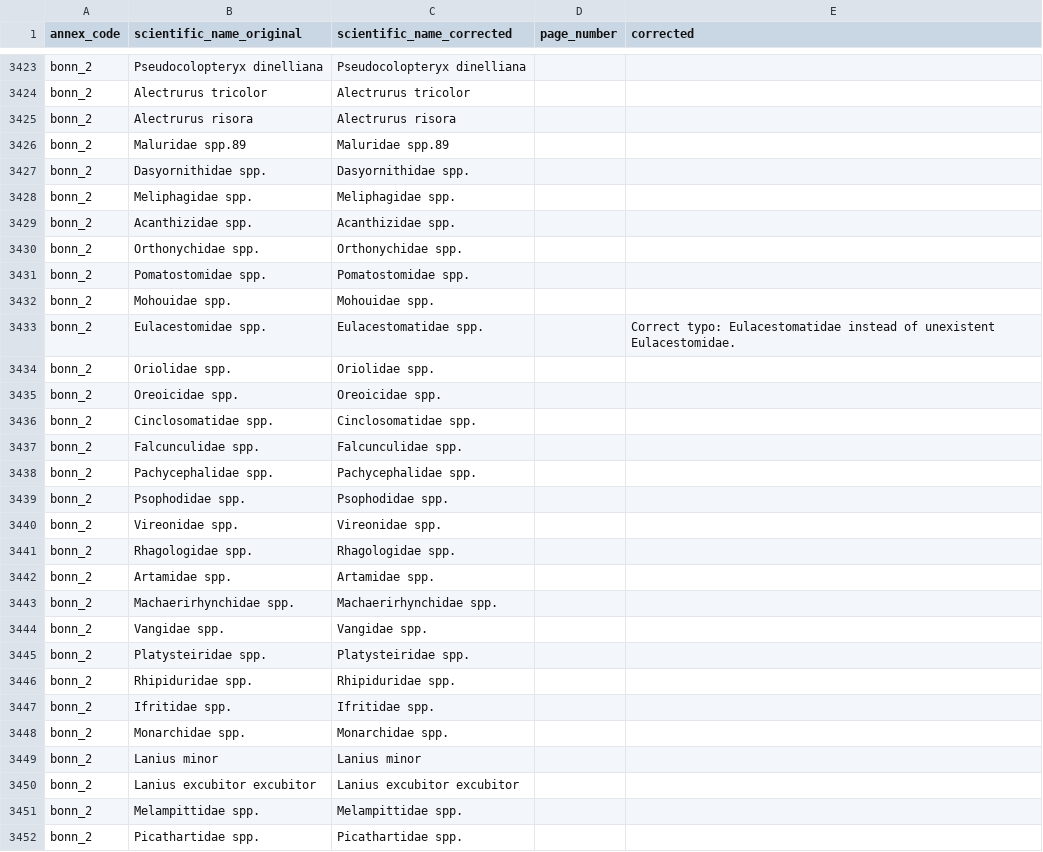
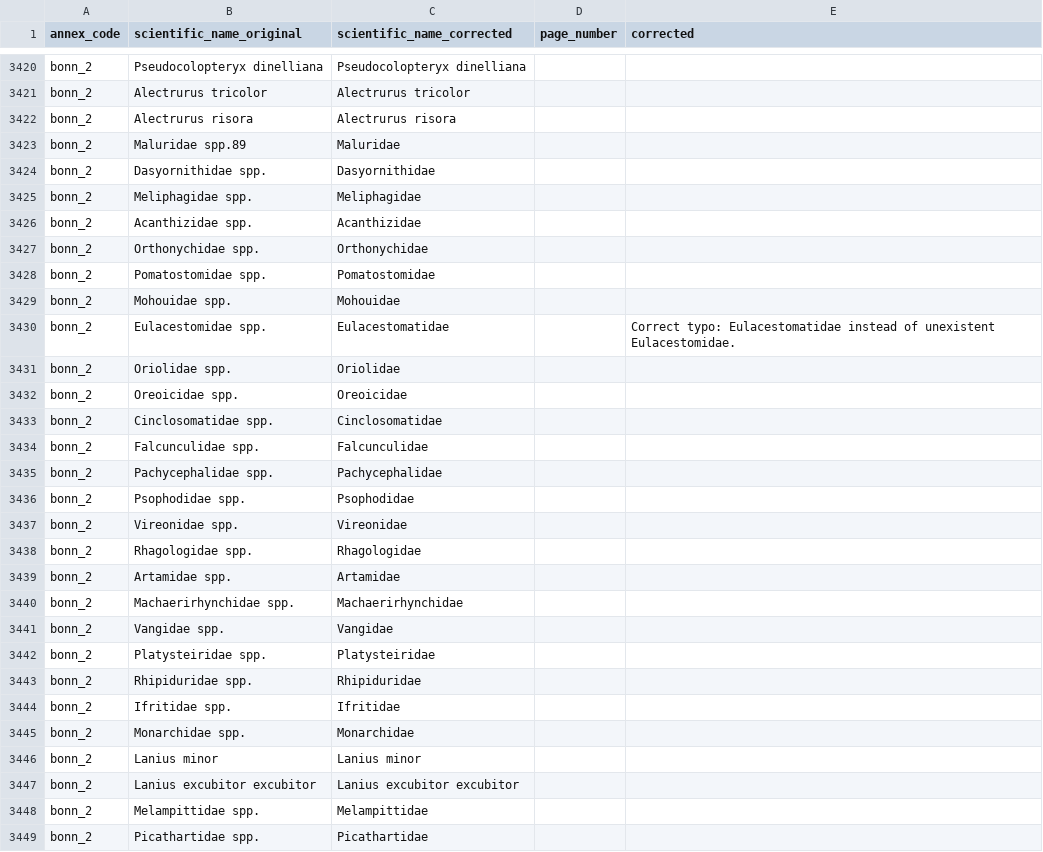
Before and after one commit to inbo/ibge-bim-species, a CSV file: data/raw/annexes_dump.csv, drawn as a sheet; only a part is shown, gaps mark what is left out; the diff covers the shown part only.

Commit message:
Update annex list with new corrected scientific names

```diff
--- a/data/raw/annexes_dump.csv
+++ b/data/raw/annexes_dump.csv
@@ -3425,28 +3422,28 @@ bonn_2,Alectrurus tricolor,Alectrurus tricolor,"",""
 bonn_2,Alectrurus risora,Alectrurus risora,"",""
-bonn_2,Maluridae spp.89,Maluridae spp.89,"",""
-bonn_2,Dasyornithidae spp.,Dasyornithidae spp.,"",""
-bonn_2,Meliphagidae spp.,Meliphagidae spp.,"",""
-bonn_2,Acanthizidae spp.,Acanthizidae spp.,"",""
-bonn_2,Orthonychidae spp.,Orthonychidae spp.,"",""
-bonn_2,Pomatostomidae spp.,Pomatostomidae spp.,"",""
-bonn_2,Mohouidae spp.,Mohouidae spp.,"",""
-bonn_2,Eulacestomidae spp.,Eulacestomatidae spp.,"",Correct typo: Eulacestomatidae instead of unexistent Eulacestomidae.
-bonn_2,Oriolidae spp.,Oriolidae spp.,"",""
-bonn_2,Oreoicidae spp.,Oreoicidae spp.,"",""
-bonn_2,Cinclosomatidae spp.,Cinclosomatidae spp.,"",""
-bonn_2,Falcunculidae spp.,Falcunculidae spp.,"",""
-bonn_2,Pachycephalidae spp.,Pachycephalidae spp.,"",""
-bonn_2,Psophodidae spp.,Psophodidae spp.,"",""
-bonn_2,Vireonidae spp.,Vireonidae spp.,"",""
-bonn_2,Rhagologidae spp.,Rhagologidae spp.,"",""
-bonn_2,Artamidae spp.,Artamidae spp.,"",""
-bonn_2,Machaerirhynchidae spp.,Machaerirhynchidae spp.,"",""
-bonn_2,Vangidae spp.,Vangidae spp.,"",""
-bonn_2,Platysteiridae spp.,Platysteiridae spp.,"",""
-bonn_2,Rhipiduridae spp.,Rhipiduridae spp.,"",""
-bonn_2,Ifritidae spp.,Ifritidae spp.,"",""
-bonn_2,Monarchidae spp.,Monarchidae spp.,"",""
+bonn_2,Maluridae spp.89,Maluridae,"",""
+bonn_2,Dasyornithidae spp.,Dasyornithidae,"",""
+bonn_2,Meliphagidae spp.,Meliphagidae,"",""
+bonn_2,Acanthizidae spp.,Acanthizidae,"",""
+bonn_2,Orthonychidae spp.,Orthonychidae,"",""
+bonn_2,Pomatostomidae spp.,Pomatostomidae,"",""
+bonn_2,Mohouidae spp.,Mohouidae,"",""
+bonn_2,Eulacestomidae spp.,Eulacestomatidae,"",Correct typo: Eulacestomatidae instead of unexistent Eulacestomidae.
+bonn_2,Oriolidae spp.,Oriolidae,"",""
+bonn_2,Oreoicidae spp.,Oreoicidae,"",""
+bonn_2,Cinclosomatidae spp.,Cinclosomatidae,"",""
+bonn_2,Falcunculidae spp.,Falcunculidae,"",""
+bonn_2,Pachycephalidae spp.,Pachycephalidae,"",""
+bonn_2,Psophodidae spp.,Psophodidae,"",""
+bonn_2,Vireonidae spp.,Vireonidae,"",""
+bonn_2,Rhagologidae spp.,Rhagologidae,"",""
+bonn_2,Artamidae spp.,Artamidae,"",""
+bonn_2,Machaerirhynchidae spp.,Machaerirhynchidae,"",""
+bonn_2,Vangidae spp.,Vangidae,"",""
+bonn_2,Platysteiridae spp.,Platysteiridae,"",""
+bonn_2,Rhipiduridae spp.,Rhipiduridae,"",""
+bonn_2,Ifritidae spp.,Ifritidae,"",""
+bonn_2,Monarchidae spp.,Monarchidae,"",""
 bonn_2,Lanius minor,Lanius minor,"",""
 bonn_2,Lanius excubitor excubitor,Lanius excubitor excubitor,"",""
-bonn_2,Melampittidae spp.,Melampittidae spp.,"",""
-bonn_2,Picathartidae spp.,Picathartidae spp.,"",""
+bonn_2,Melampittidae spp.,Melampittidae,"",""
+bonn_2,Picathartidae spp.,Picathartidae,"",""
```
Also changed, not shown: 3 removed rows and 116 edited cells elsewhere in this file.
